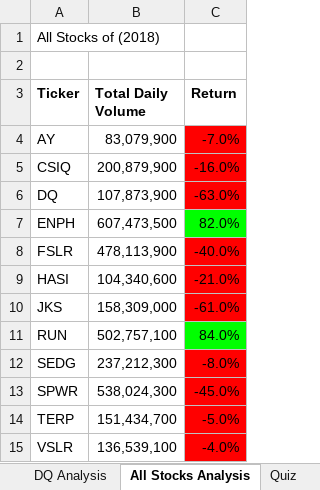
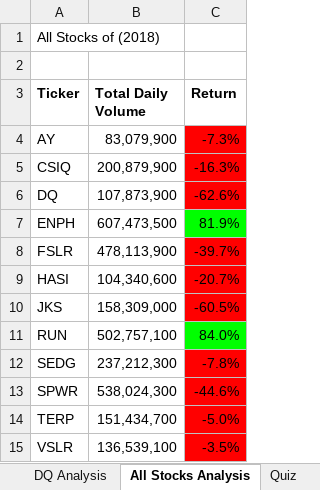
Before and after one commit to Khanguye/Stock-Analysis, an Excel workbook: green_stocks.xlsm, sheet All Stocks Analysis, drawn as a sheet; values as stored, in another font and other column widths than the file's, no borders; charts and pictures not drawn; the diff names each change by its address in the sheet, - before the commit and + after, or states it on an @@ line.

Commit message:
Update green_stocks.xlsm
Excel File Before Module 2 Challenge

```diff
--- a/green_stocks.xlsm (sheet All Stocks Analysis)
+++ b/green_stocks.xlsm (sheet All Stocks Analysis)
-C4 (Return): -7.0%
+C4 (Return): -7.3%
-C5 (Return): -16.0%
+C5 (Return): -16.3%
-C6 (Return): -63.0%
+C6 (Return): -62.6%
-C7 (Return): 82.0%
+C7 (Return): 81.9%
-C8 (Return): -40.0%
+C8 (Return): -39.7%
-C9 (Return): -21.0%
+C9 (Return): -20.7%
-C10 (Return): -61.0%
+C10 (Return): -60.5%
-C12 (Return): -8.0%
+C12 (Return): -7.8%
-C13 (Return): -45.0%
+C13 (Return): -44.6%
-C15 (Return): -4.0%
+C15 (Return): -3.5%
```
Also changed, not shown: charts or pictures.
